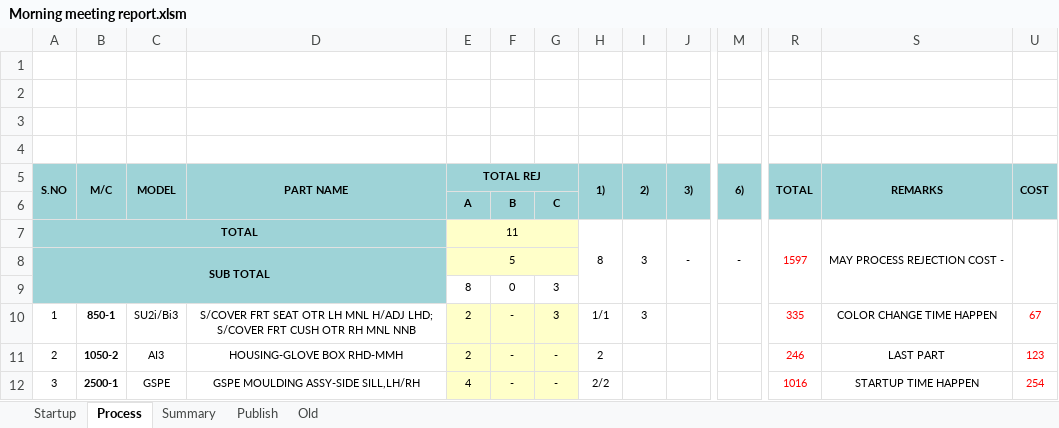
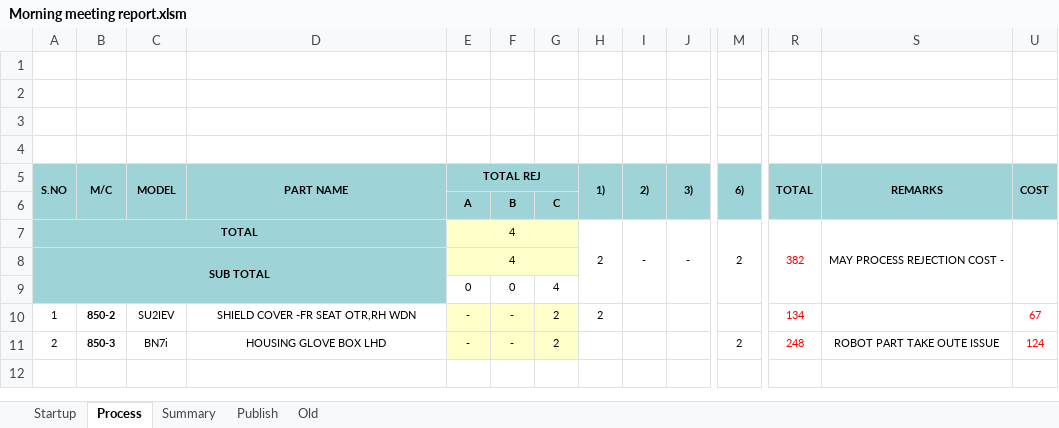
Before and after one commit to Dhamo2005/TOPRUN, an Excel workbook: Morning meeting report.xlsm, sheet Process, drawn as a sheet; only a part is shown, gaps mark what is left out; values as stored, in another font and other column widths than the file's, no borders; charts and pictures not drawn; removed rows and columns are numbered as before the commit, all else as after; rows hold the shown columns only; the diff names each change by its address in the sheet, - before the commit and + after, or states it on an @@ line.

```diff
--- a/Morning meeting report.xlsm (sheet Process)
+++ b/Morning meeting report.xlsm (sheet Process)
-E7: 11
+E7: 4
-H7: 8
+H7: 2
-I7: 3
+I7: -
-M7: -
+M7: 2
-R7: 1597
+R7: 382
-E8: 5
+E8: 4
-row 9:  |  |  |  | 8 | 0 | 3
+row 9:  |  |  |  | 0 | 0 | 4
-B10: 850-1
+B10: 850-2
-C10: SU2i/Bi3
+C10: SU2IEV
-D10: S/COVER FRT SEAT OTR LH MNL H/ADJ LHD; S/COVER FRT CUSH OTR RH MNL NNB
+D10: SHIELD COVER -FR SEAT OTR,RH WDN
-E10: 2
+E10: -
-G10: 3
+G10: 2
-H10: 1/1
+H10: 2
-I10: 3
+I10: (empty)
-R10: 335
+R10: 134
-S10: COLOR CHANGE TIME HAPPEN
+S10: (empty)
-row 11: 2 | 1050-2 | AI3 | HOUSING-GLOVE BOX RHD-MMH | 2 | - | - | 2 |  |  |  | 246 | LAST PART | 123
-row 12: 3 | 2500-1 | GSPE | GSPE MOULDING ASSY-SIDE SILL,LH/RH | 4 | - | - | 2/2 |  |  |  | 1016 | STARTUP TIME HAPPEN | 254
+row 11: 2 | 850-3 | BN7i | HOUSING GLOVE BOX LHD | - | - | 2 |  |  |  | 2 | 248 | ROBOT PART TAKE OUTE ISSUE | 124
```
Also changed, not shown: sheet Startup, sheet Summary, sheet Publish, formulas that keep their value, hidden cells, charts or pictures.
